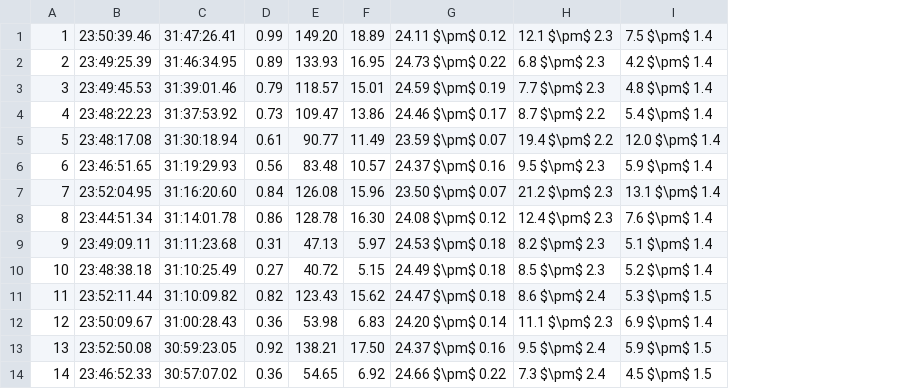
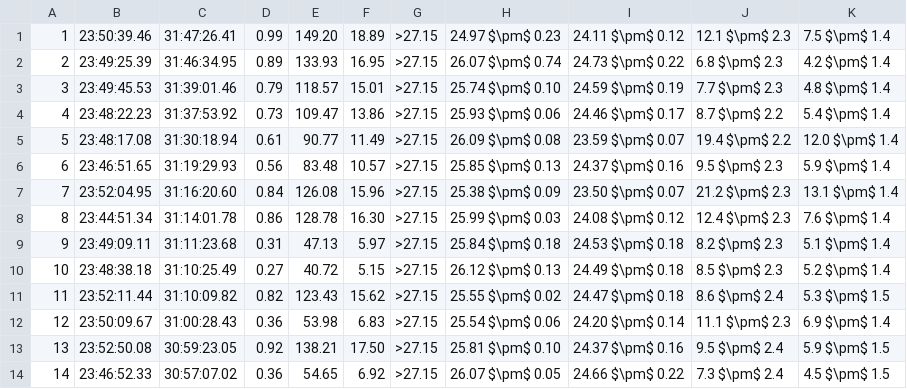
Before and after one commit to TrystanScottLambert/DECam_Photometry, a CSV file: candidates.csv, drawn as a sheet; only a part is shown; the diff names each change by its address in the sheet, - before the commit and + after, or states it on an @@ line.

```diff
--- a/candidates.csv
+++ b/candidates.csv
+column G, rows 1-14: all >27.15
+column H, rows 1-14: 24.97 $\pm$ 0.23 | 26.07 $\pm$ 0.74 | 25.74 $\pm$ 0.10 | 25.93 $\pm$ 0.06 | 26.09 $\pm$ 0.08 | 25.85 $\pm$ 0.13 | 25.38 $\pm$ 0.09 | 25.99 $\pm$ 0.03 | 25.84 $\pm$ 0.18 | 26.12 $\pm$ 0.13 | 25.55 $\pm$ 0.02 | 25.54 $\pm$ 0.06 | 25.81 $\pm$ 0.10 | 26.07 $\pm$ 0.05
```
Also changed, not shown: 5 other files.
